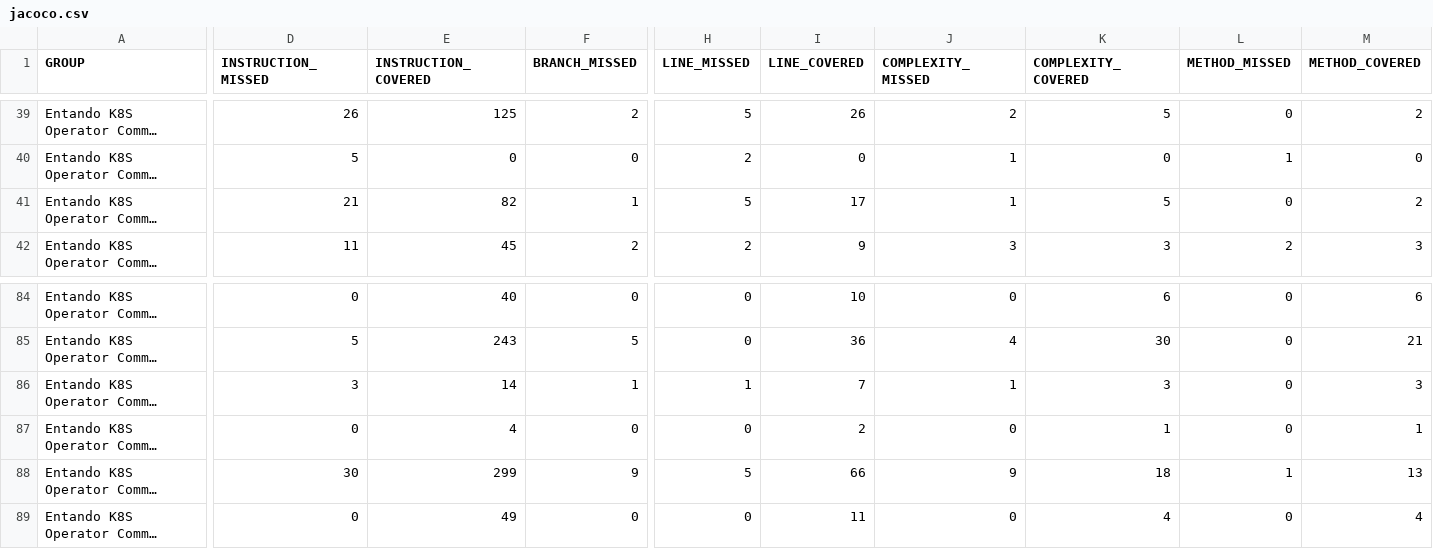
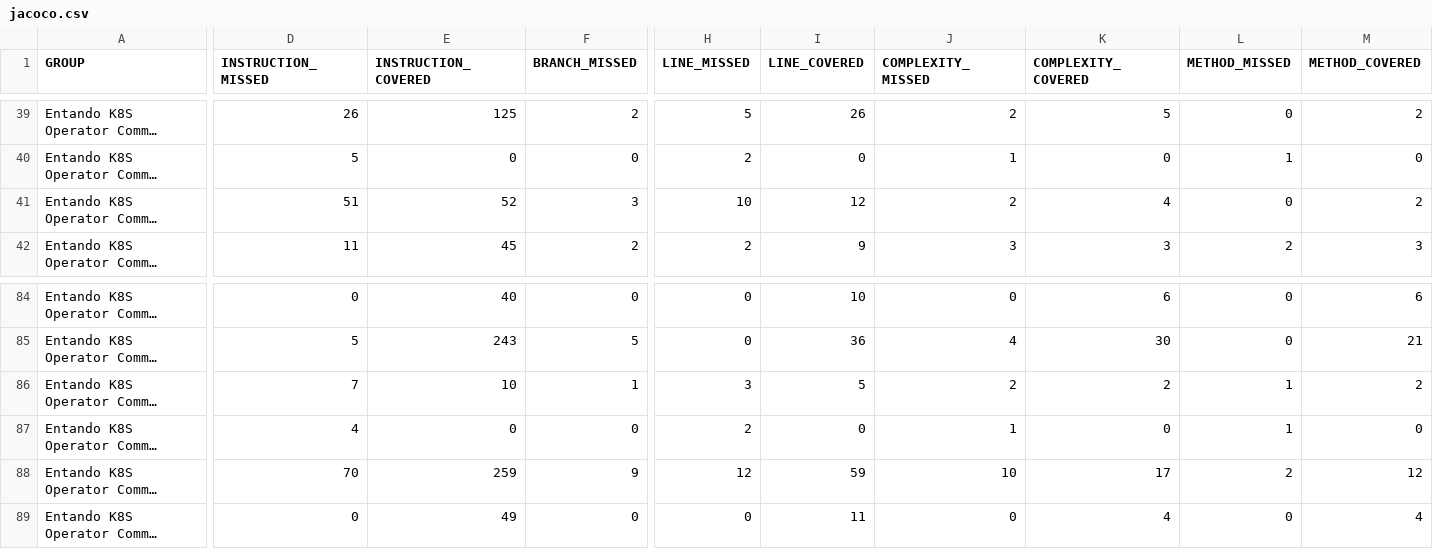
Before and after one commit to entando-k8s/devops-results-06-07-2021, a CSV file: entando-k8s-operator-common/PR-60/jacoco/jacoco.csv, drawn as a sheet; only a part is shown, gaps mark what is left out; long unchanged cells end in …; the diff covers the shown part only; the diff names each change by its address in the sheet, - before the commit and + after, or states it on an @@ line.

```diff
--- a/entando-k8s-operator-common/PR-60/jacoco/jacoco.csv
+++ b/entando-k8s-operator-common/PR-60/jacoco/jacoco.csv
-D41 (INSTRUCTION_MISSED): 21
+D41 (INSTRUCTION_MISSED): 51
-E41 (INSTRUCTION_COVERED): 82
+E41 (INSTRUCTION_COVERED): 52
-F41 (BRANCH_MISSED): 1
+F41 (BRANCH_MISSED): 3
-H41 (LINE_MISSED): 5
+H41 (LINE_MISSED): 10
-I41 (LINE_COVERED): 17
+I41 (LINE_COVERED): 12
-J41 (COMPLEXITY_MISSED): 1
+J41 (COMPLEXITY_MISSED): 2
-K41 (COMPLEXITY_COVERED): 5
+K41 (COMPLEXITY_COVERED): 4
-D86 (INSTRUCTION_MISSED): 3
+D86 (INSTRUCTION_MISSED): 7
-E86 (INSTRUCTION_COVERED): 14
+E86 (INSTRUCTION_COVERED): 10
-H86 (LINE_MISSED): 1
+H86 (LINE_MISSED): 3
-I86 (LINE_COVERED): 7
+I86 (LINE_COVERED): 5
-J86 (COMPLEXITY_MISSED): 1
+J86 (COMPLEXITY_MISSED): 2
-K86 (COMPLEXITY_COVERED): 3
+K86 (COMPLEXITY_COVERED): 2
-L86:L87 (METHOD_MISSED): 0
+L86:L87 (METHOD_MISSED): 1
-M86 (METHOD_COVERED): 3
+M86 (METHOD_COVERED): 2
-D87 (INSTRUCTION_MISSED): 0
+D87 (INSTRUCTION_MISSED): 4
-E87 (INSTRUCTION_COVERED): 4
+E87 (INSTRUCTION_COVERED): 0
-H87 (LINE_MISSED): 0
+H87 (LINE_MISSED): 2
-I87 (LINE_COVERED): 2
+I87 (LINE_COVERED): 0
-J87 (COMPLEXITY_MISSED): 0
+J87 (COMPLEXITY_MISSED): 1
-K87 (COMPLEXITY_COVERED): 1
+K87 (COMPLEXITY_COVERED): 0
-M87 (METHOD_COVERED): 1
+M87 (METHOD_COVERED): 0
-D88 (INSTRUCTION_MISSED): 30
+D88 (INSTRUCTION_MISSED): 70
-E88 (INSTRUCTION_COVERED): 299
+E88 (INSTRUCTION_COVERED): 259
-H88 (LINE_MISSED): 5
+H88 (LINE_MISSED): 12
-I88 (LINE_COVERED): 66
+I88 (LINE_COVERED): 59
-J88 (COMPLEXITY_MISSED): 9
+J88 (COMPLEXITY_MISSED): 10
-K88 (COMPLEXITY_COVERED): 18
+K88 (COMPLEXITY_COVERED): 17
-L88 (METHOD_MISSED): 1
+L88 (METHOD_MISSED): 2
-M88 (METHOD_COVERED): 13
+M88 (METHOD_COVERED): 12
```
Also changed, not shown: 39 edited cells elsewhere in this file, 39 other files.
